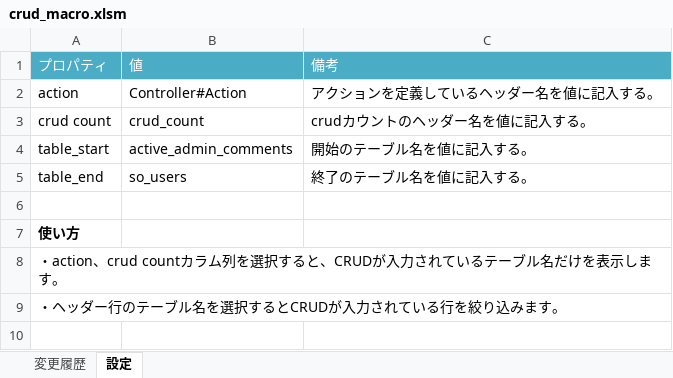
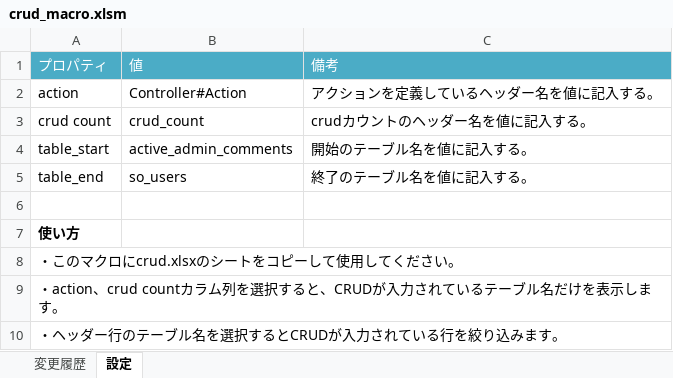
Before and after one commit to YamabikoLab/rails-crud-tools, an Excel workbook: tools/crud_macro.xlsm, sheet 設定, drawn as a sheet; values as stored, in another font and other column widths than the file's, no borders; the diff names each change by its address in the sheet, - before the commit and + after, or states it on an @@ line.

```diff
--- a/tools/crud_macro.xlsm (sheet 設定)
+++ b/tools/crud_macro.xlsm (sheet 設定)
+row 8: ・このマクロにcrud.xlsxのシートをコピーして使用してください。
```
Also changed, not shown: sheet 変更履歴.
